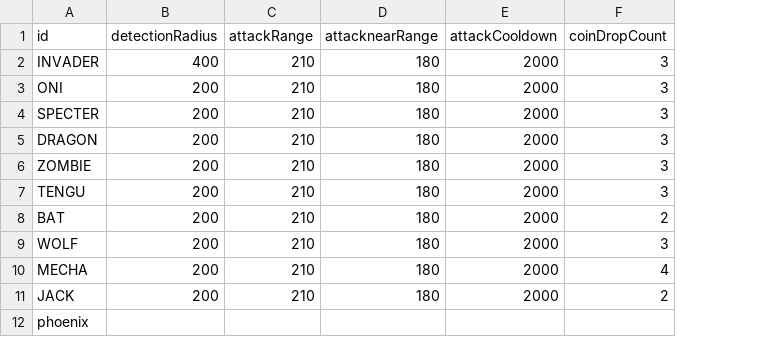
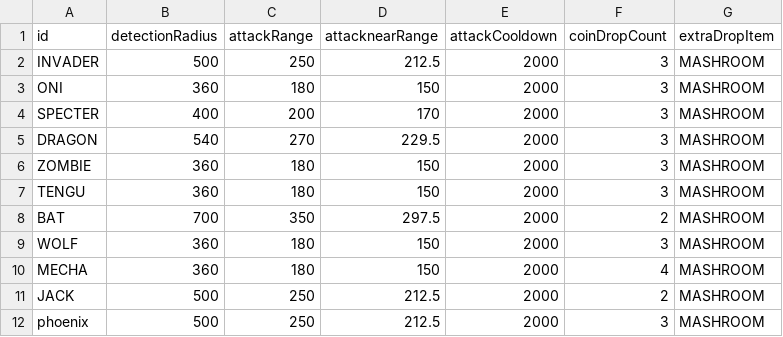
Before and after one commit to mintiatian/MiniElderMagic, a CSV file: MiniElderMagic/Content/ScriptEditor/download/EnemyAIData - EnemyDataTable.csv, drawn as a sheet; only a part is shown; the diff covers the shown part only; the diff names each change by its address in the sheet, - before the commit and + after, or states it on an @@ line.

```diff
--- a/MiniElderMagic/Content/ScriptEditor/download/EnemyAIData - EnemyDataTable.csv
+++ b/MiniElderMagic/Content/ScriptEditor/download/EnemyAIData - EnemyDataTable.csv
+column G (extraDropItem), rows 2-12: all MASHROOM
-B2 (detectionRadius): 400
+B2 (detectionRadius): 500
-C2 (attackRange): 210
+C2 (attackRange): 250
-D2 (attacknearRange): 180
+D2 (attacknearRange): 212.5
-B3 (detectionRadius): 200
+B3 (detectionRadius): 360
-C3 (attackRange): 210
+C3 (attackRange): 180
-D3 (attacknearRange): 180
+D3 (attacknearRange): 150
-B4 (detectionRadius): 200
+B4 (detectionRadius): 400
-C4 (attackRange): 210
+C4 (attackRange): 200
-D4 (attacknearRange): 180
+D4 (attacknearRange): 170
-B5 (detectionRadius): 200
+B5 (detectionRadius): 540
-C5 (attackRange): 210
+C5 (attackRange): 270
-D5 (attacknearRange): 180
+D5 (attacknearRange): 229.5
-B6:B7 (detectionRadius): 200
+B6:B7 (detectionRadius): 360
-C6:C7 (attackRange): 210
+C6:C7 (attackRange): 180
-D6:D7 (attacknearRange): 180
+D6:D7 (attacknearRange): 150
-B8 (detectionRadius): 200
+B8 (detectionRadius): 700
-C8 (attackRange): 210
+C8 (attackRange): 350
-D8 (attacknearRange): 180
+D8 (attacknearRange): 297.5
-B9:B10 (detectionRadius): 200
+B9:B10 (detectionRadius): 360
-C9:C10 (attackRange): 210
+C9:C10 (attackRange): 180
-D9:D10 (attacknearRange): 180
+D9:D10 (attacknearRange): 150
-B11 (detectionRadius): 200
+B11 (detectionRadius): 500
-C11 (attackRange): 210
+C11 (attackRange): 250
-D11 (attacknearRange): 180
+D11 (attacknearRange): 212.5
-B12 (detectionRadius): (empty)
+B12 (detectionRadius): 500
-C12 (attackRange): (empty)
+C12 (attackRange): 250
-D12 (attacknearRange): (empty)
+D12 (attacknearRange): 212.5
-E12 (attackCooldown): (empty)
+E12 (attackCooldown): 2000
-F12 (coinDropCount): (empty)
+F12 (coinDropCount): 3
```
Also changed, not shown: 1 added row and 75 edited cells elsewhere in this file, 15 other files.
